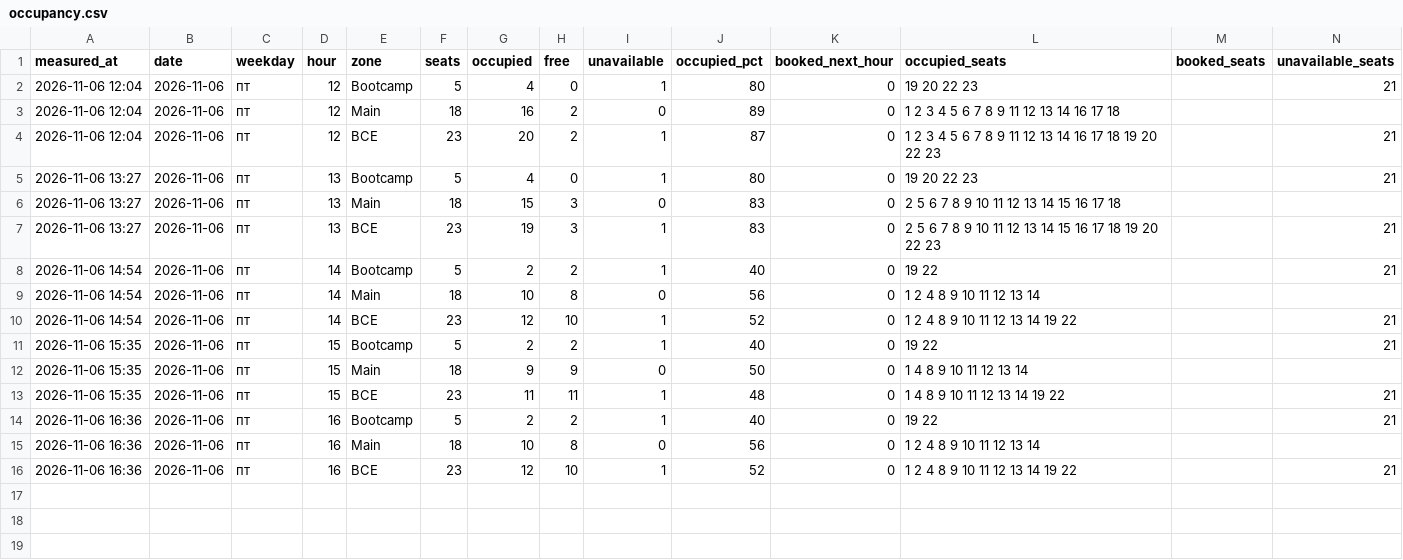
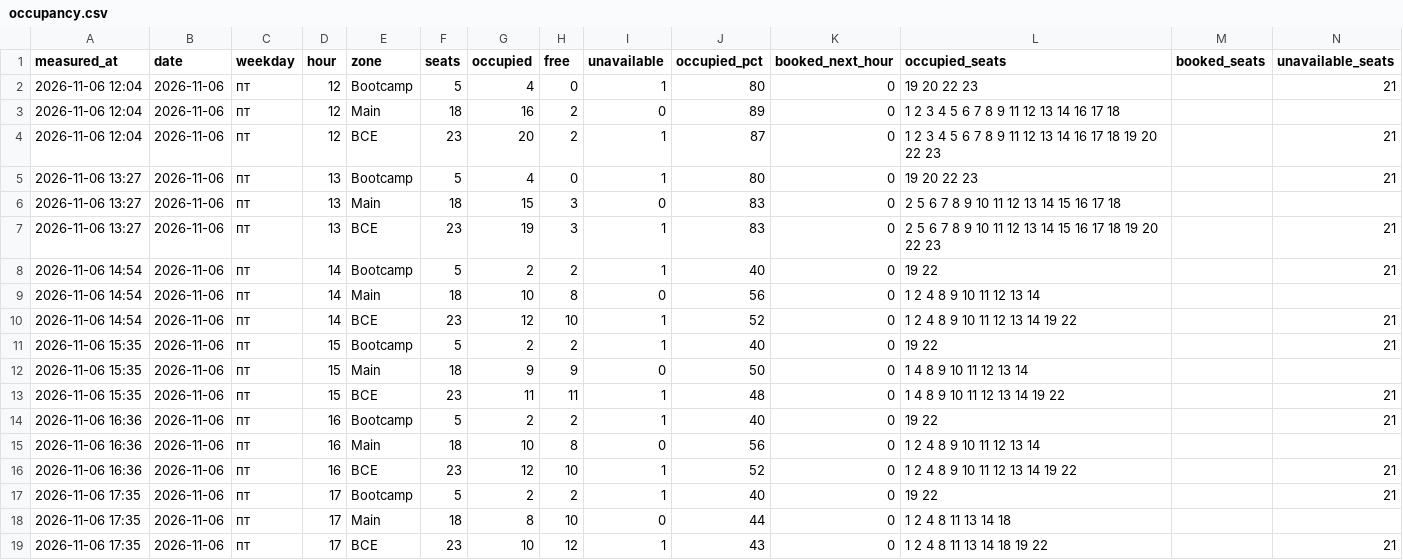
Before and after one commit to replaygot/Cyber-statistics-ast, a CSV file: data/1jelye8o/occupancy.csv, drawn as a sheet.

```diff
--- a/data/1jelye8o/occupancy.csv
+++ b/data/1jelye8o/occupancy.csv
@@ -16 +16,4 @@ measured_at,date,weekday,hour,zone,seats,occupied,free,unavailable,occupied_pct,
 2026-11-06 16:36,2026-11-06,пт,16,ВСЕ,23,12,10,1,52,0,1 2 4 8 9 10 11 12 13 14 19 22,,21
+2026-11-06 17:35,2026-11-06,пт,17,Bootcamp,5,2,2,1,40,0,19 22,,21
+2026-11-06 17:35,2026-11-06,пт,17,Main,18,8,10,0,44,0,1 2 4 8 11 13 14 18,,
+2026-11-06 17:35,2026-11-06,пт,17,ВСЕ,23,10,12,1,43,0,1 2 4 8 11 13 14 18 19 22,,21
```
Also changed, not shown: 2 other files.
